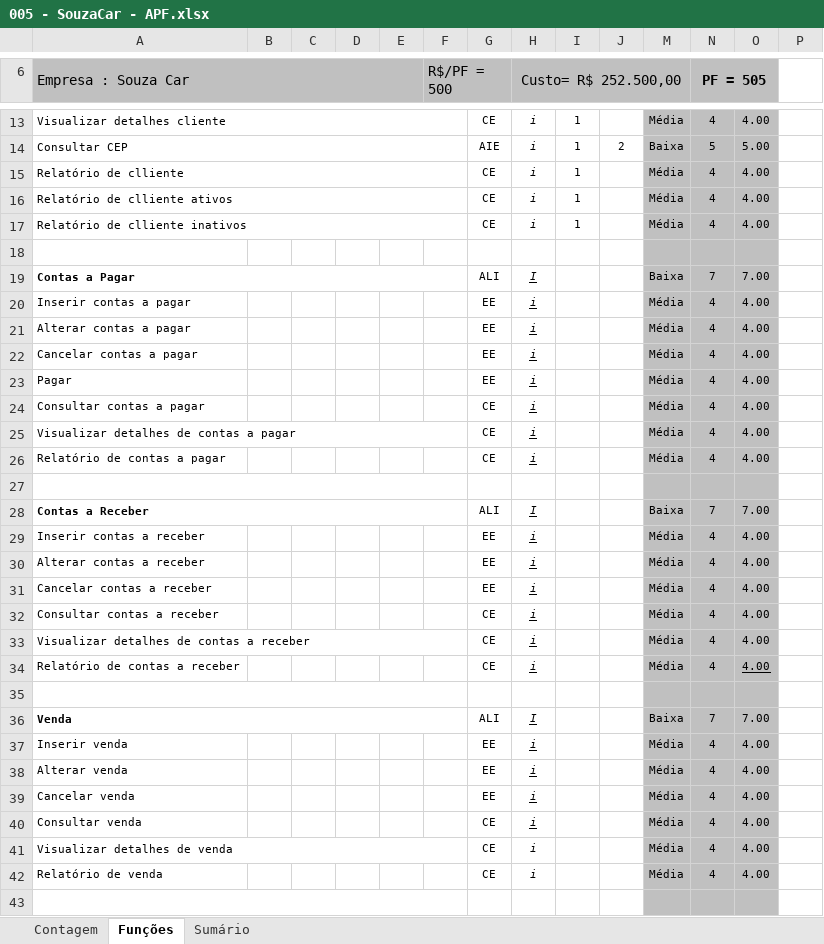
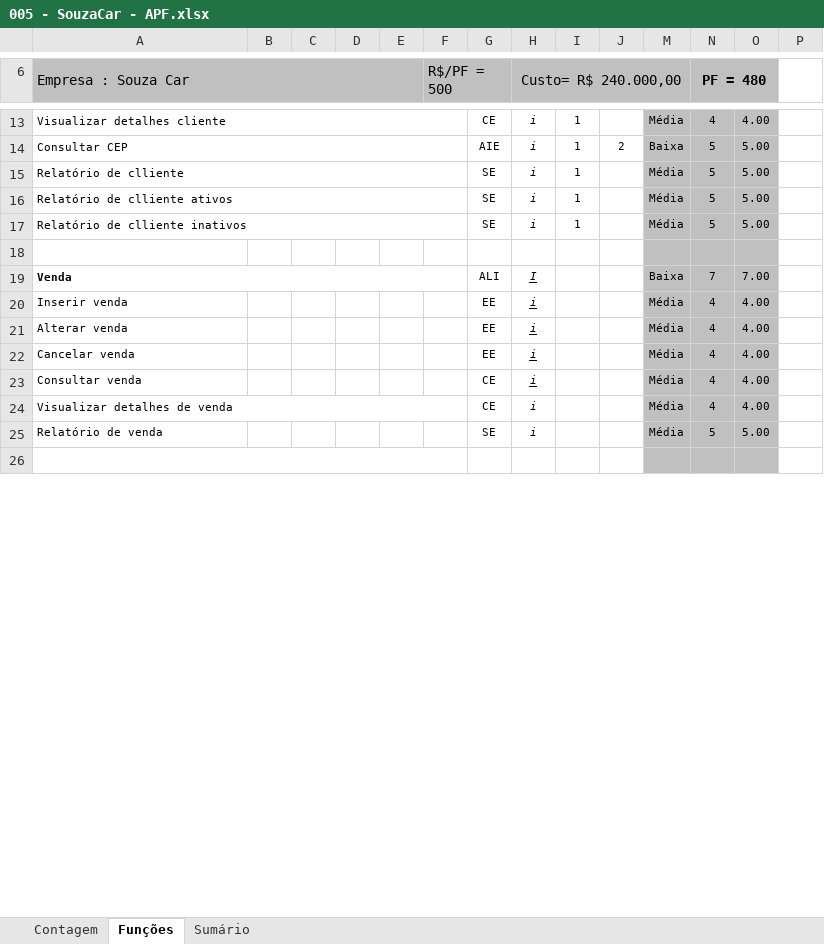
Before and after one commit to pcmartins/M64-Bela-Adormecida-, an Excel workbook: 2 - Requisitos/2.5 - Planilha_de_Contagem/005 - SouzaCar - APF.xlsx, sheet Funções, drawn as a sheet; only a part is shown, gaps mark what is left out; values as stored, in another font and other column widths than the file's, no borders; charts and pictures and conditional formats not drawn; removed rows and columns are numbered as before the commit, all else as after; the diff covers the shown part only; the diff names each change by its address in the sheet, - before the commit and + after, or states it on an @@ line.

Commit message:
Ajuste da planilha conforme documento de requisitos

```diff
--- a/2 - Requisitos/2.5 - Planilha_de_Contagem/005 - SouzaCar - APF.xlsx (sheet Funções)
+++ b/2 - Requisitos/2.5 - Planilha_de_Contagem/005 - SouzaCar - APF.xlsx (sheet Funções)
-H6: Custo= R$ 252.500,00
+H6: Custo= R$ 240.000,00
-N6: PF = 505
+N6: PF = 480
-G15:G17: CE
+G15:G17: SE
-N15:N17 (PF = 480): 4
+N15:N17 (PF = 480): 5
-O15:O17: 4.00
+O15:O17: 5.00
-row 18: (empty)
-row 19: Contas a Pagar |  |  |  |  |  | ALI | I |  |  | Baixa | 7 | 7.00
-row 20: Inserir contas a pagar |  |  |  |  |  | EE | i |  |  | Média | 4 | 4.00
-row 21: Alterar contas a pagar |  |  |  |  |  | EE | i |  |  | Média | 4 | 4.00
-row 22: Cancelar contas a pagar |  |  |  |  |  | EE | i |  |  | Média | 4 | 4.00
-row 23: Pagar |  |  |  |  |  | EE | i |  |  | Média | 4 | 4.00
-row 24: Consultar contas a pagar |  |  |  |  |  | CE | i |  |  | Média | 4 | 4.00
-row 25: Visualizar detalhes de contas a pagar |  |  |  |  |  | CE | i |  |  | Média | 4 | 4.00
-row 26: Relatório de contas a pagar |  |  |  |  |  | CE | i |  |  | Média | 4 | 4.00
-row 27: (empty)
-row 28: Contas a Receber |  |  |  |  |  | ALI | I |  |  | Baixa | 7 | 7.00
-row 29: Inserir contas a receber |  |  |  |  |  | EE | i |  |  | Média | 4 | 4.00
-row 30: Alterar contas a receber |  |  |  |  |  | EE | i |  |  | Média | 4 | 4.00
-row 31: Cancelar contas a receber |  |  |  |  |  | EE | i |  |  | Média | 4 | 4.00
-row 32: Consultar contas a receber |  |  |  |  |  | CE | i |  |  | Média | 4 | 4.00
-row 33: Visualizar detalhes de contas a receber |  |  |  |  |  | CE | i |  |  | Média | 4 | 4.00
-row 34: Relatório de contas a receber |  |  |  |  |  | CE | i |  |  | Média | 4 | 4.00
-A35:F35 merged
-G25: CE
+G25: SE
-N25 (PF = 480): 4
+N25 (PF = 480): 5
-O25: 4.00
+O25: 5.00
```
Also changed, not shown: 4 added rows and 35 edited cells elsewhere in this sheet, sheet Sumário, sheet Contagem, formulas that keep their value, hidden cells.
